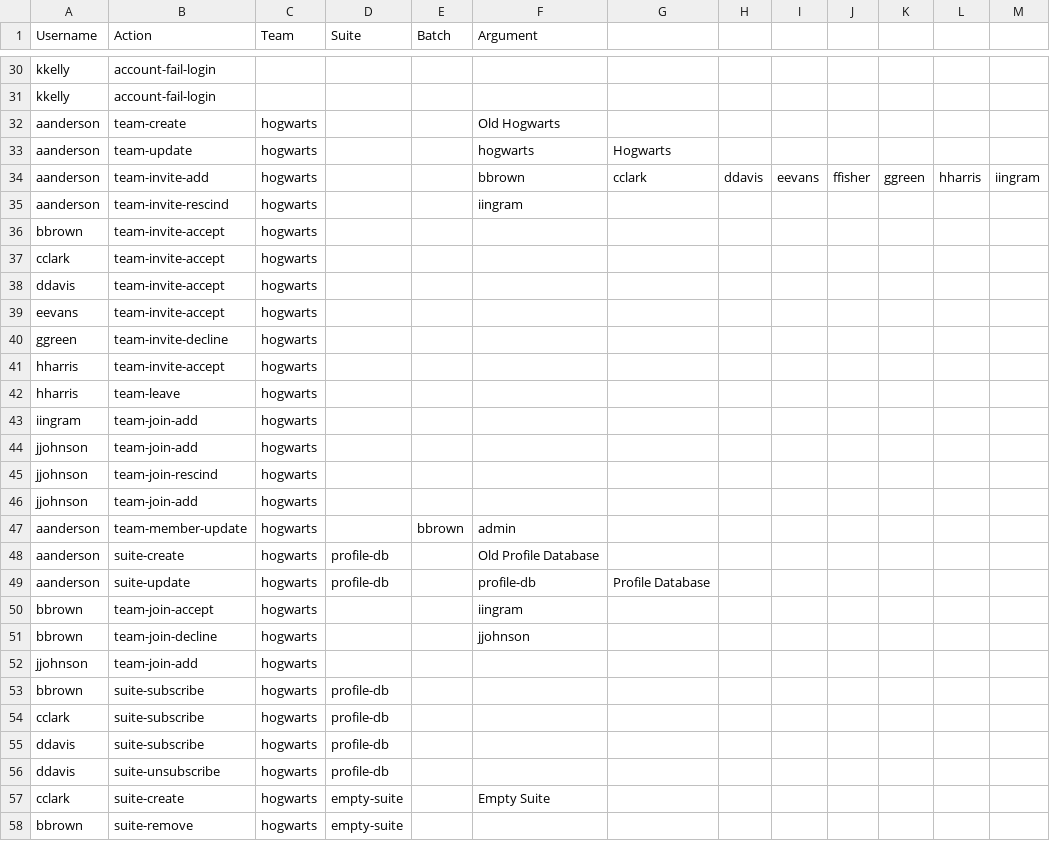
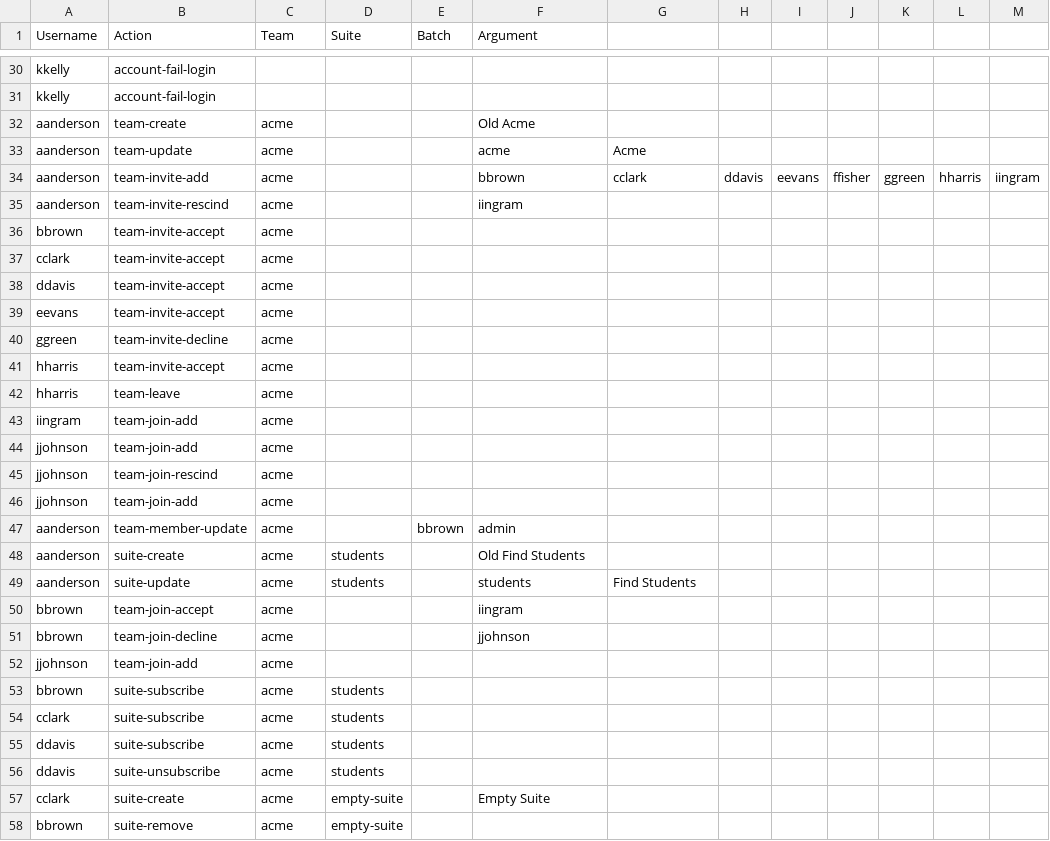
Before and after one commit to trytouca/trytouca, a CSV file: api/e2e/playbook.csv, drawn as a sheet; only a part is shown, gaps mark what is left out; the diff covers the shown part only.

```diff
--- a/api/e2e/playbook.csv
+++ b/api/e2e/playbook.csv
@@ -31,28 +31,28 @@ kkelly,account-fail-login,,,,
 kkelly,account-fail-login,,,,
-aanderson,team-create,hogwarts,,,"Old Hogwarts"
-aanderson,team-update,hogwarts,,,hogwarts,"Hogwarts"
-aanderson,team-invite-add,hogwarts,,,bbrown,cclark,ddavis,eevans,ffisher,ggreen,hharris,iingram
-aanderson,team-invite-rescind,hogwarts,,,iingram
-bbrown,team-invite-accept,hogwarts,,,
-cclark,team-invite-accept,hogwarts,,,
-ddavis,team-invite-accept,hogwarts,,,
-eevans,team-invite-accept,hogwarts,,,
-ggreen,team-invite-decline,hogwarts,,,
-hharris,team-invite-accept,hogwarts,,,
-hharris,team-leave,hogwarts,,,
-iingram,team-join-add,hogwarts,,,
-jjohnson,team-join-add,hogwarts,,,
-jjohnson,team-join-rescind,hogwarts,,,
-jjohnson,team-join-add,hogwarts,,,
-aanderson,team-member-update,hogwarts,,bbrown,admin
-aanderson,suite-create,hogwarts,profile-db,,"Old Profile Database"
-aanderson,suite-update,hogwarts,profile-db,,profile-db,"Profile Database"
-bbrown,team-join-accept,hogwarts,,,iingram
-bbrown,team-join-decline,hogwarts,,,jjohnson
-jjohnson,team-join-add,hogwarts,,,
-bbrown,suite-subscribe,hogwarts,profile-db,,
-cclark,suite-subscribe,hogwarts,profile-db,,
-ddavis,suite-subscribe,hogwarts,profile-db,,
-ddavis,suite-unsubscribe,hogwarts,profile-db,,
-cclark,suite-create,hogwarts,empty-suite,,"Empty Suite"
-bbrown,suite-remove,hogwarts,empty-suite,,
+aanderson,team-create,acme,,,"Old Acme"
+aanderson,team-update,acme,,,acme,"Acme"
+aanderson,team-invite-add,acme,,,bbrown,cclark,ddavis,eevans,ffisher,ggreen,hharris,iingram
+aanderson,team-invite-rescind,acme,,,iingram
+bbrown,team-invite-accept,acme,,,
+cclark,team-invite-accept,acme,,,
+ddavis,team-invite-accept,acme,,,
+eevans,team-invite-accept,acme,,,
+ggreen,team-invite-decline,acme,,,
+hharris,team-invite-accept,acme,,,
+hharris,team-leave,acme,,,
+iingram,team-join-add,acme,,,
+jjohnson,team-join-add,acme,,,
+jjohnson,team-join-rescind,acme,,,
+jjohnson,team-join-add,acme,,,
+aanderson,team-member-update,acme,,bbrown,admin
+aanderson,suite-create,acme,students,,"Old Find Students"
+aanderson,suite-update,acme,students,,students,"Find Students"
+bbrown,team-join-accept,acme,,,iingram
+bbrown,team-join-decline,acme,,,jjohnson
+jjohnson,team-join-add,acme,,,
+bbrown,suite-subscribe,acme,students,,
+cclark,suite-subscribe,acme,students,,
+ddavis,suite-subscribe,acme,students,,
+ddavis,suite-unsubscribe,acme,students,,
+cclark,suite-create,acme,empty-suite,,"Empty Suite"
+bbrown,suite-remove,acme,empty-suite,,
```
Also changed, not shown: 36 edited cells elsewhere in this file, 10 other files.
